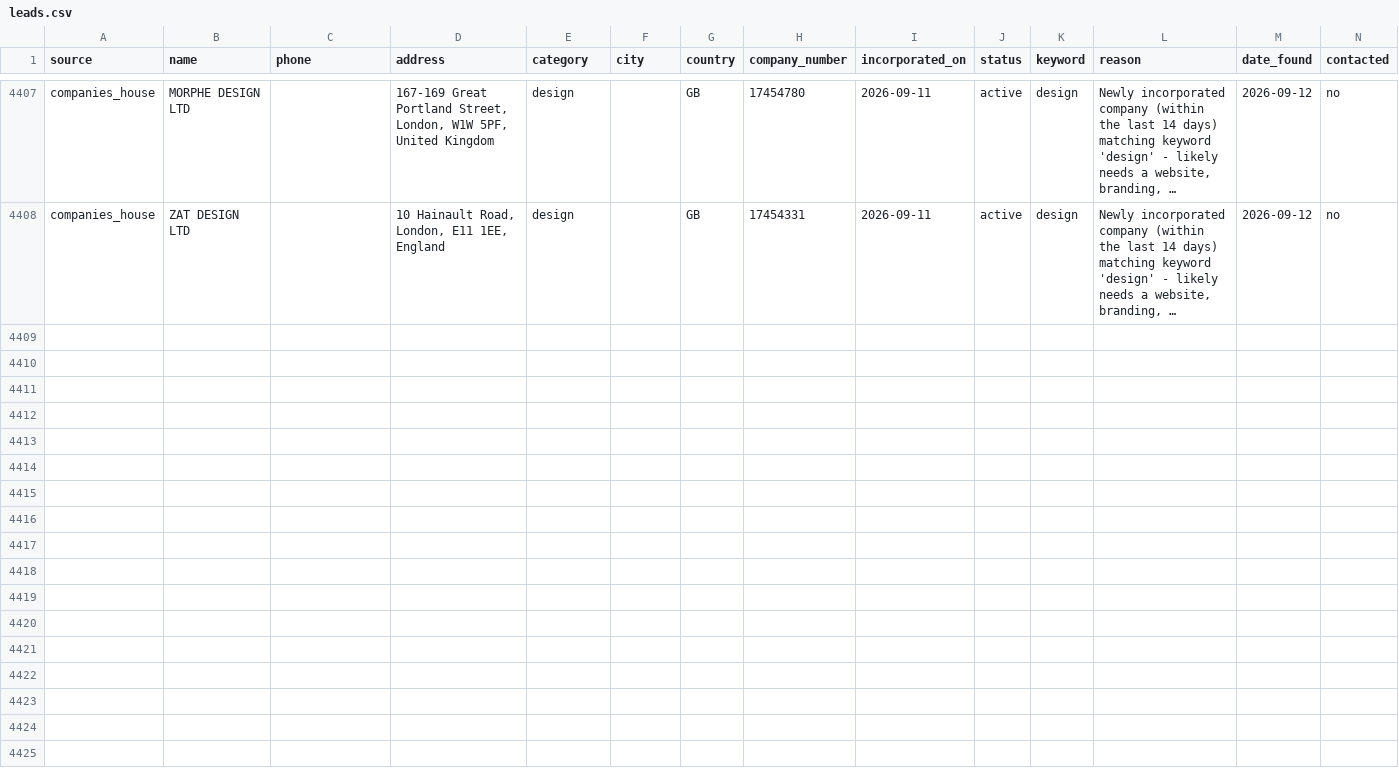
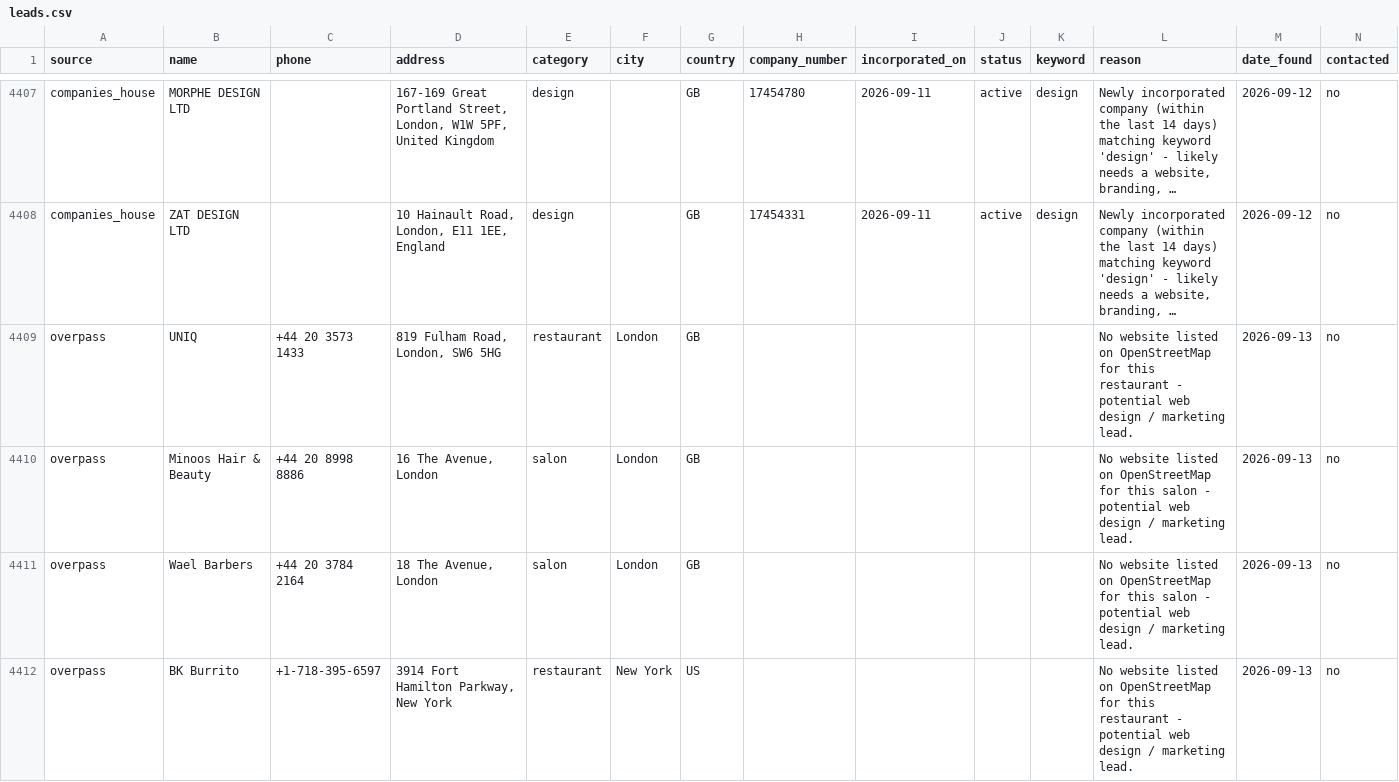
Before and after one commit to ashar-farooqui1/leads, a CSV file: data/leads.csv, drawn as a sheet; only a part is shown, gaps mark what is left out; long unchanged cells end in …; the diff covers the shown part only; the diff names each change by its address in the sheet, - before the commit and + after, or states it on an @@ line.

```diff
--- a/data/leads.csv
+++ b/data/leads.csv
+row 4409: overpass | UNIQ | +44 20 3573 1433 | 819 Fulham Road, London, SW6 5HG | restaurant | London | GB |  |  |  |  | No website listed on OpenStreetMap for this restaurant - potential web design / marketing lead. | 2026-09-13 | no
+row 4410: overpass | Minoos Hair & Beauty | +44 20 8998 8886 | 16 The Avenue, London | salon | London | GB |  |  |  |  | No website listed on OpenStreetMap for this salon - potential web design / marketing lead. | 2026-09-13 | no
+row 4411: overpass | Wael Barbers | +44 20 3784 2164 | 18 The Avenue, London | salon | London | GB |  |  |  |  | No website listed on OpenStreetMap for this salon - potential web design / marketing lead. | 2026-09-13 | no
+row 4412: overpass | BK Burrito | +1-718-395-6597 | 3914 Fort Hamilton Parkway, New York | restaurant | New York | US |  |  |  |  | No website listed on OpenStreetMap for this restaurant - potential web design / marketing lead. | 2026-09-13 | no
```
Also changed, not shown: 4 added rows elsewhere in this file, data/leads_companies_house.csv, data/leads_overpass.csv.
